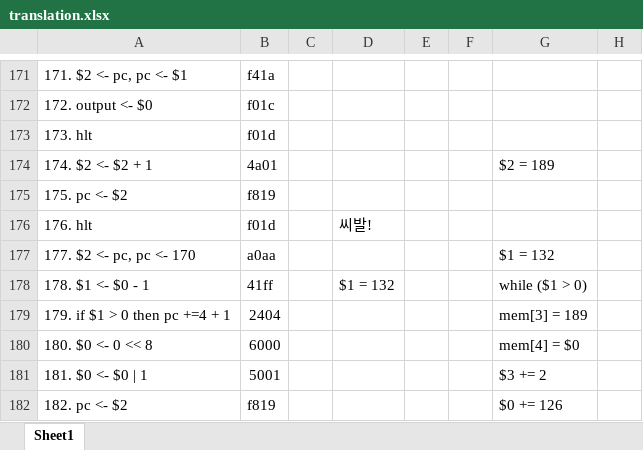
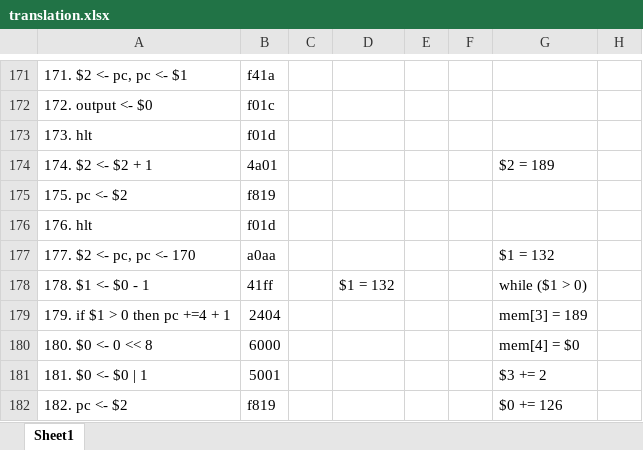
Before and after one commit to Stonerdk/csed311_lab, an Excel workbook: lab6_cache/utils/translation.xlsx, sheet Sheet1, drawn as a sheet; only a part is shown, gaps mark what is left out; values as stored, in another font and other column widths than the file's, no borders; the diff names each change by its address in the sheet, - before the commit and + after, or states it on an @@ line.

```diff
--- a/lab6_cache/utils/translation.xlsx (sheet Sheet1)
+++ b/lab6_cache/utils/translation.xlsx (sheet Sheet1)
-D176: 씨발!
+D176: (empty)
```
Also changed, not shown: 21 other files.
